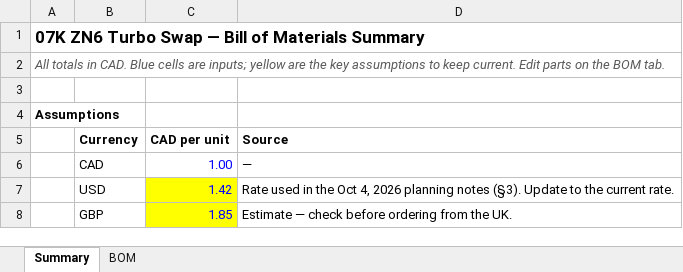
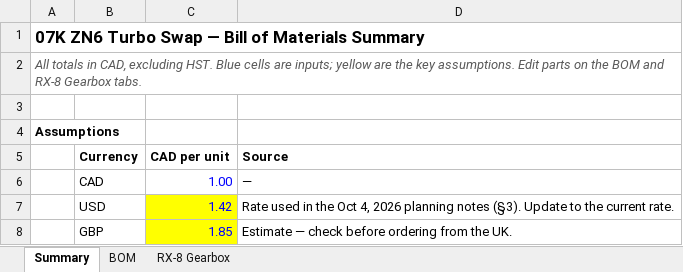
Before and after one commit to cooldude-7/07k_zn6, an Excel workbook: BOM.xlsx, sheet Summary, drawn as a sheet; only a part is shown; values as stored, in another font and other column widths than the file's, no borders; the diff covers the shown part only; the diff names each change by its address in the sheet, - before the commit and + after, or states it on an @@ line.

```diff
--- a/BOM.xlsx (sheet Summary)
+++ b/BOM.xlsx (sheet Summary)
+sheet tab: RX-8 Gearbox
-A2: …totals in CAD. Blue cells are inputs; yellow are the key assumptions to keep current. Edit parts on the BOM tab.
+A2: …totals in CAD, excluding HST. Blue cells are inputs; yellow are the key assumptions. Edit parts on the BOM and RX-8 Gearbox tabs.
```
Also changed, not shown: 3 added rows, 4 removed rows and 14 edited cells elsewhere in this sheet, sheet BOM, formulas that keep their value.
